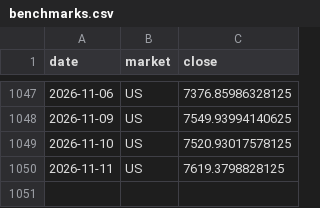
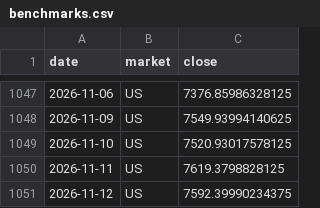
Before and after one commit to BenganTempest/Veloslimwhite, a CSV file: data/benchmarks.csv, drawn as a sheet; only a part is shown, gaps mark what is left out; the diff names each change by its address in the sheet, - before the commit and + after, or states it on an @@ line.

```diff
--- a/data/benchmarks.csv
+++ b/data/benchmarks.csv
+row 1051: 2026-11-12 | US | 7592.39990234375
```
Also changed, not shown: data/history.csv, data/run_log.csv, 3 other files.
